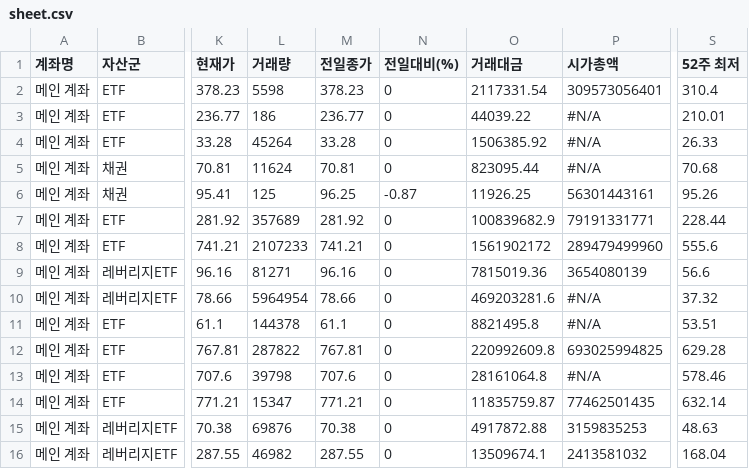
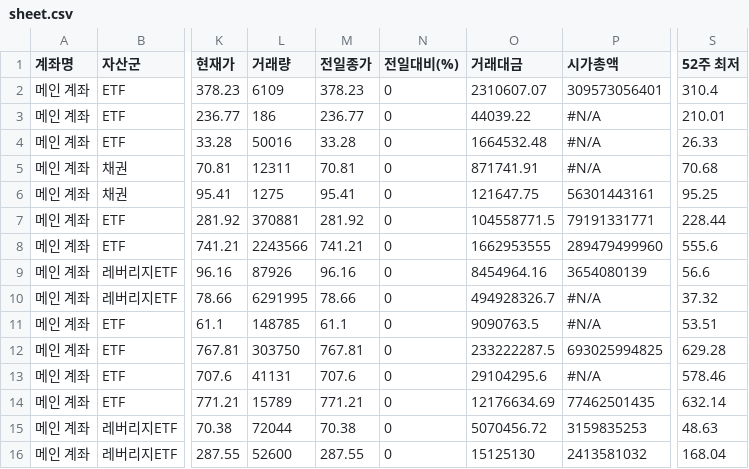
Before and after one commit to yr857511-cpu/INVESTLAB, a CSV file: sheet.csv, drawn as a sheet; only a part is shown, gaps mark what is left out; the diff covers the shown part only; the diff names each change by its address in the sheet, - before the commit and + after, or states it on an @@ line.

```diff
--- a/sheet.csv
+++ b/sheet.csv
-L2 (거래량): 5598
+L2 (거래량): 6109
-O2 (거래대금): 2117331.54
+O2 (거래대금): 2310607.07
-L4 (거래량): 45264
+L4 (거래량): 50016
-O4 (거래대금): 1506385.92
+O4 (거래대금): 1664532.48
-L5 (거래량): 11624
+L5 (거래량): 12311
-O5 (거래대금): 823095.44
+O5 (거래대금): 871741.91
-L6 (거래량): 125
+L6 (거래량): 1275
-M6 (전일종가): 96.25
+M6 (전일종가): 95.41
-N6 (전일대비(%)): -0.87
+N6 (전일대비(%)): 0
-O6 (거래대금): 11926.25
+O6 (거래대금): 121647.75
-S6 (52주 최저): 95.26
+S6 (52주 최저): 95.25
-L7 (거래량): 357689
+L7 (거래량): 370881
-O7 (거래대금): 100839682.9
+O7 (거래대금): 104558771.5
-L8 (거래량): 2107233
+L8 (거래량): 2243566
-O8 (거래대금): 1561902172
+O8 (거래대금): 1662953555
-L9 (거래량): 81271
+L9 (거래량): 87926
-O9 (거래대금): 7815019.36
+O9 (거래대금): 8454964.16
-L10 (거래량): 5964954
+L10 (거래량): 6291995
-O10 (거래대금): 469203281.6
+O10 (거래대금): 494928326.7
-L11 (거래량): 144378
+L11 (거래량): 148785
-O11 (거래대금): 8821495.8
+O11 (거래대금): 9090763.5
-L12 (거래량): 287822
+L12 (거래량): 303750
-O12 (거래대금): 220992609.8
+O12 (거래대금): 233222287.5
-L13 (거래량): 39798
+L13 (거래량): 41131
-O13 (거래대금): 28161064.8
+O13 (거래대금): 29104295.6
-L14 (거래량): 15347
+L14 (거래량): 15789
-O14 (거래대금): 11835759.87
+O14 (거래대금): 12176634.69
-L15 (거래량): 69876
+L15 (거래량): 72044
-O15 (거래대금): 4917872.88
+O15 (거래대금): 5070456.72
-L16 (거래량): 46982
+L16 (거래량): 52600
-O16 (거래대금): 13509674.1
+O16 (거래대금): 15125130
```
Also changed, not shown: 123 edited cells elsewhere in this file.
